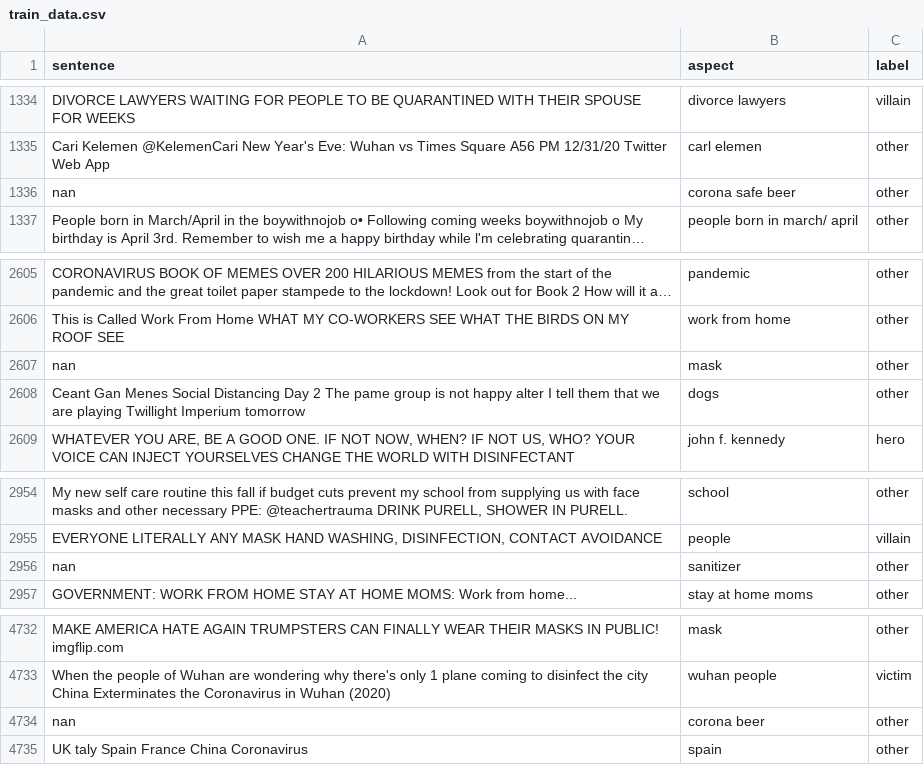
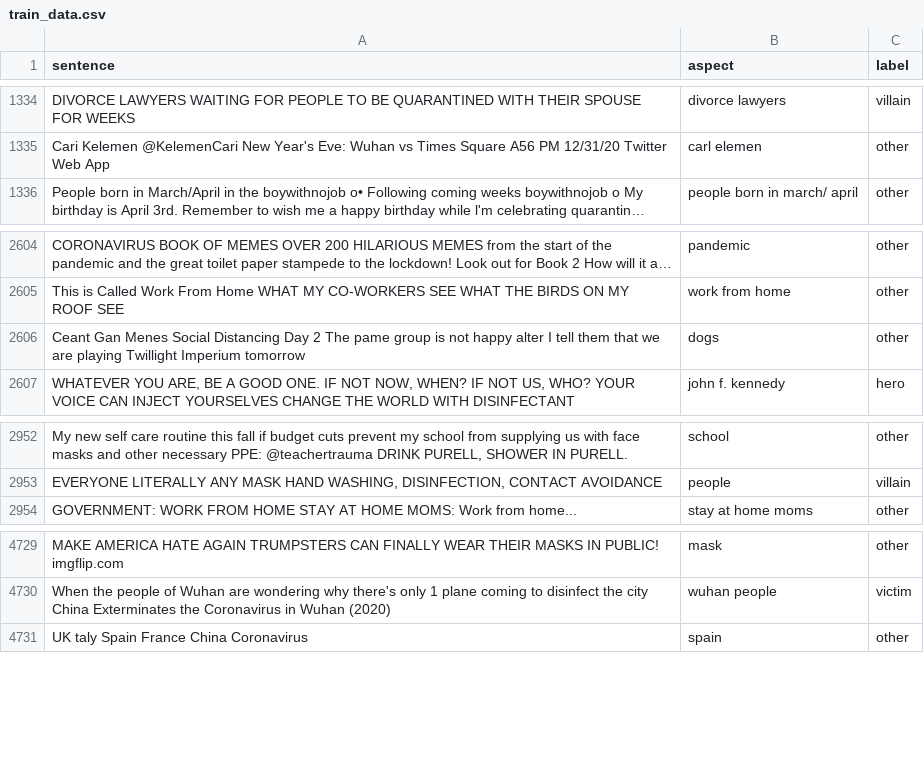
Before and after one commit to pranaydeeps/Loki, a CSV file: Scripts/train_data.csv, drawn as a sheet; only a part is shown, gaps mark what is left out; long unchanged cells end in …; the diff names each change by its address in the sheet, - before the commit and + after, or states it on an @@ line.

Commit message:
Updated Scripts for 'Other'

```diff
--- a/Scripts/train_data.csv
+++ b/Scripts/train_data.csv
-row 1336: nan | corona safe beer | other
-row 2607: nan | mask | other
-row 2956: nan | sanitizer | other
-row 4734: nan | corona beer | other
```
Also changed, not shown: Scripts/test_data.csv, 1 other file.
